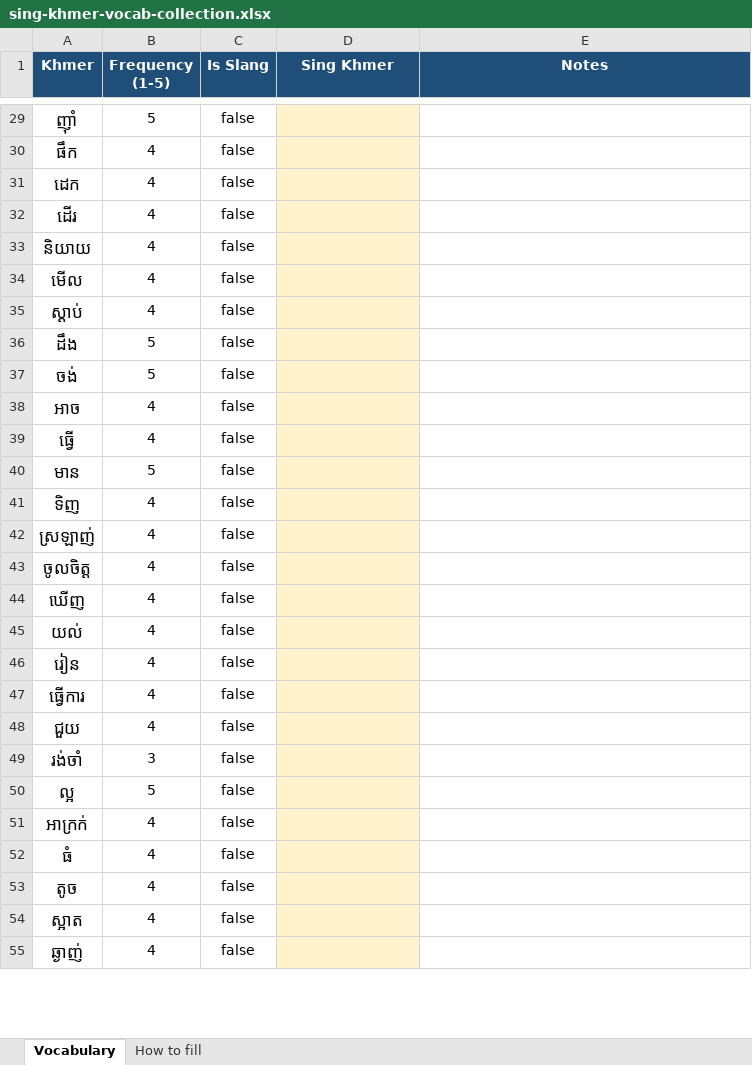
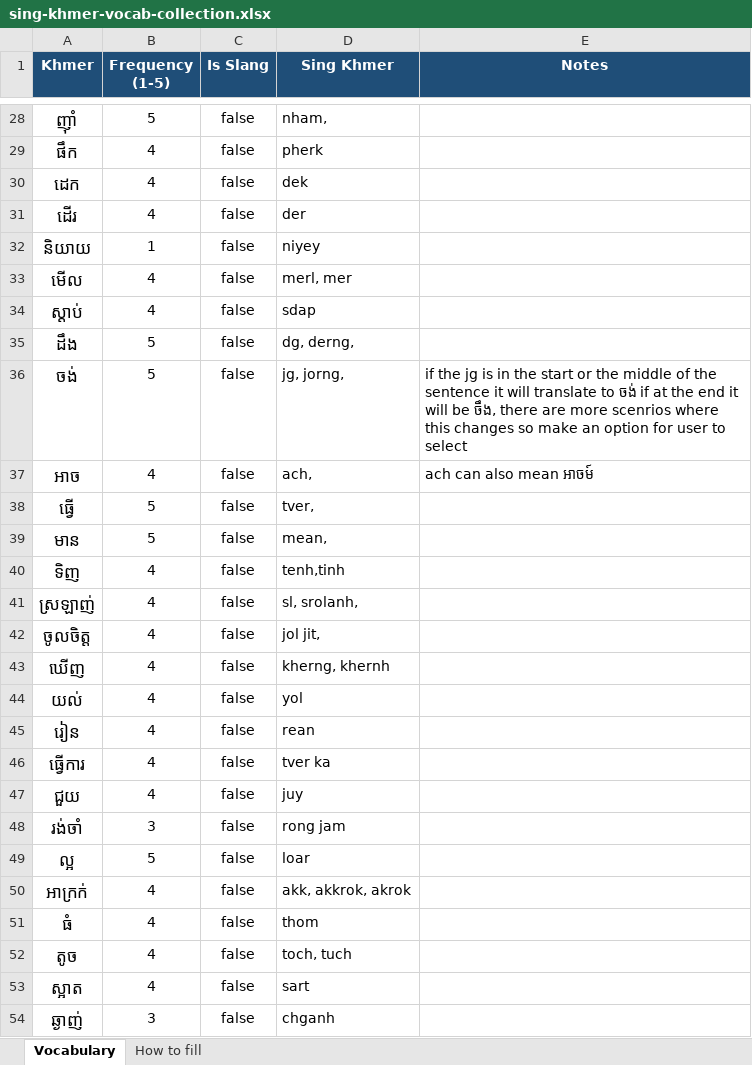
Before and after one commit to SrunLyheang/sync-khmer-engine, an Excel workbook: data/sing-khmer-vocab-collection.xlsx, sheet Vocabulary, drawn as a sheet; only a part is shown, gaps mark what is left out; values as stored, in another font and other column widths than the file's, no borders; addresses are those after the commit; the diff covers the shown part only; the diff names each change by its address in the sheet, - before the commit and + after, or states it on an @@ line.

```diff
--- a/data/sing-khmer-vocab-collection.xlsx (sheet Vocabulary)
+++ b/data/sing-khmer-vocab-collection.xlsx (sheet Vocabulary)
-D28:D54 fill: #FFF2CC
+D28:D54 fill: none
-D28 (Sing Khmer): (empty)
+D28 (Sing Khmer): nham,
-D29 (Sing Khmer): (empty)
+D29 (Sing Khmer): pherk
-D30 (Sing Khmer): (empty)
+D30 (Sing Khmer): dek
-D31 (Sing Khmer): (empty)
+D31 (Sing Khmer): der
-B32 (Frequency (1-5)): 4
+B32 (Frequency (1-5)): 1
-D32 (Sing Khmer): (empty)
+D32 (Sing Khmer): niyey
-D33 (Sing Khmer): (empty)
+D33 (Sing Khmer): merl, mer
-D34 (Sing Khmer): (empty)
+D34 (Sing Khmer): sdap
-D35 (Sing Khmer): (empty)
+D35 (Sing Khmer): dg, derng,
-D36 (Sing Khmer): (empty)
+D36 (Sing Khmer): jg, jorng,
-E36 (Notes): (empty)
+E36 (Notes): if the jg is in the start or the middle of the sentence it will translate to ចង់ if at the end it will be ចឹង, there are more scenrios where this changes so make an option for user to select
-D37 (Sing Khmer): (empty)
+D37 (Sing Khmer): ach,
-E37 (Notes): (empty)
+E37 (Notes): ach can also mean អាចម៍
-B38 (Frequency (1-5)): 4
+B38 (Frequency (1-5)): 5
-D38 (Sing Khmer): (empty)
+D38 (Sing Khmer): tver,
-D39 (Sing Khmer): (empty)
+D39 (Sing Khmer): mean,
-D40 (Sing Khmer): (empty)
+D40 (Sing Khmer): tenh,tinh
-D41 (Sing Khmer): (empty)
+D41 (Sing Khmer): sl, srolanh,
-D42 (Sing Khmer): (empty)
+D42 (Sing Khmer): jol jit,
-D43 (Sing Khmer): (empty)
+D43 (Sing Khmer): kherng, khernh
-D44 (Sing Khmer): (empty)
+D44 (Sing Khmer): yol
-D45 (Sing Khmer): (empty)
+D45 (Sing Khmer): rean
-D46 (Sing Khmer): (empty)
+D46 (Sing Khmer): tver ka
-D47 (Sing Khmer): (empty)
+D47 (Sing Khmer): juy
-D48 (Sing Khmer): (empty)
+D48 (Sing Khmer): rong jam
-D49 (Sing Khmer): (empty)
+D49 (Sing Khmer): loar
-D50 (Sing Khmer): (empty)
+D50 (Sing Khmer): akk, akkrok, akrok
-D51 (Sing Khmer): (empty)
+D51 (Sing Khmer): thom
-D52 (Sing Khmer): (empty)
+D52 (Sing Khmer): toch, tuch
-D53 (Sing Khmer): (empty)
+D53 (Sing Khmer): sart
-B54 (Frequency (1-5)): 4
+B54 (Frequency (1-5)): 3
-D54 (Sing Khmer): (empty)
+D54 (Sing Khmer): chganh
```
Also changed, not shown: 115 added rows, 1 removed row, 59 edited cells and cell formats elsewhere in this sheet, sheet How to fill.
